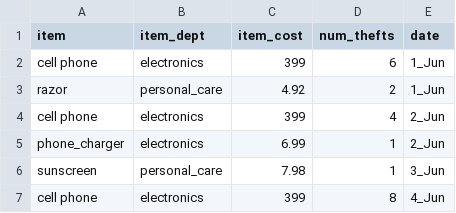
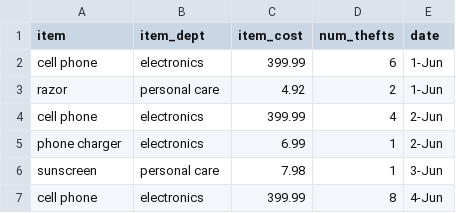
Before and after one commit to Thinkful-Ed/data-science-lectures, a CSV file: loss_prevention_data.csv, drawn as a sheet.

Commit message:
Update loss_prevention_data.csv

```diff
--- a/loss_prevention_data.csv
+++ b/loss_prevention_data.csv
@@ -1,7 +1,7 @@
 item,item_dept,item_cost,num_thefts,date
-cell phone,electronics,399,6,1_Jun
-razor,personal_care,4.92,2,1_Jun
-cell phone,electronics,399,4,2_Jun
-phone_charger,electronics,6.99,1,2_Jun
-sunscreen,personal_care,7.98,1,3_Jun
-cell phone,electronics,399,8,4_Jun
+cell phone,electronics,399.99,6,1-Jun
+razor,personal care,4.92,2,1-Jun
+cell phone,electronics,399.99,4,2-Jun
+phone charger,electronics,6.99,1,2-Jun
+sunscreen,personal care,7.98,1,3-Jun
+cell phone,electronics,399.99,8,4-Jun
```
